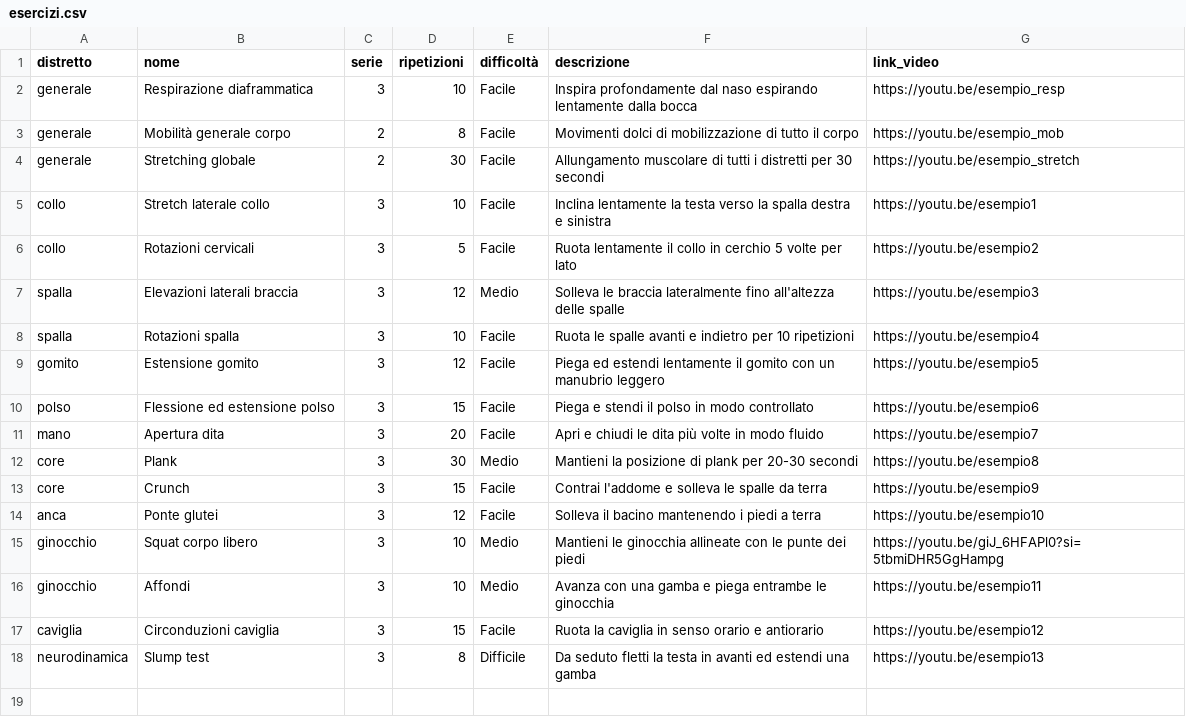
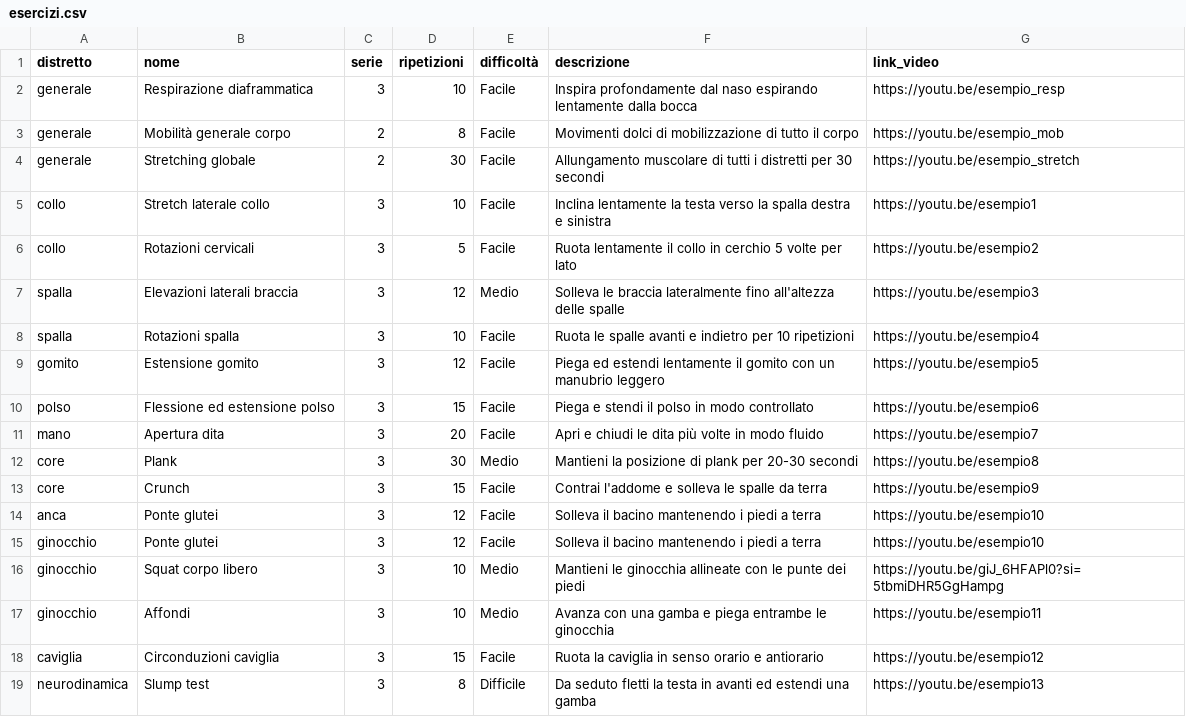
Before and after one commit to riccardorspl-spec/schede-pazienti-streamlit, a CSV file: esercizi.csv, drawn as a sheet; the diff names each change by its address in the sheet, - before the commit and + after, or states it on an @@ line.

Commit message:
Update esercizi.csv

```diff
--- a/esercizi.csv
+++ b/esercizi.csv
+row 15: ginocchio | Ponte glutei | 3 | 12 | Facile | Solleva il bacino mantenendo i piedi a terra | https://youtu.be/esempio10
```
